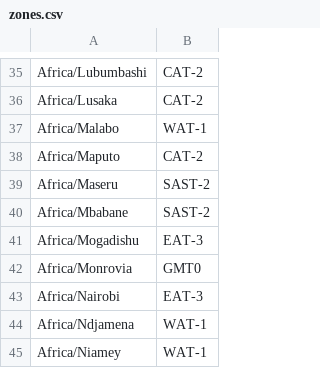
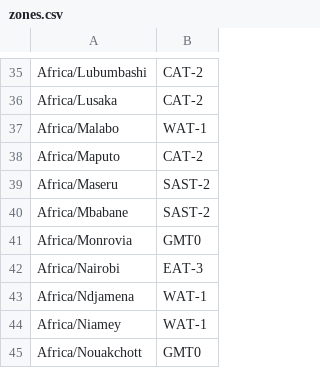
Before and after one commit to GerardZ/PulseClockMaster, a CSV file: Html/zones.csv, drawn as a sheet; only a part is shown, gaps mark what is left out; the shorter side is filled out with more unchanged rows.

```diff
--- a/Html/zones.csv
+++ b/Html/zones.csv
@@ -40,3 +40,2 @@
 "Africa/Mbabane","SAST-2"
-"Africa/Mogadishu","EAT-3"
 "Africa/Monrovia","GMT0"
```
Also changed, not shown: 9 other files.
